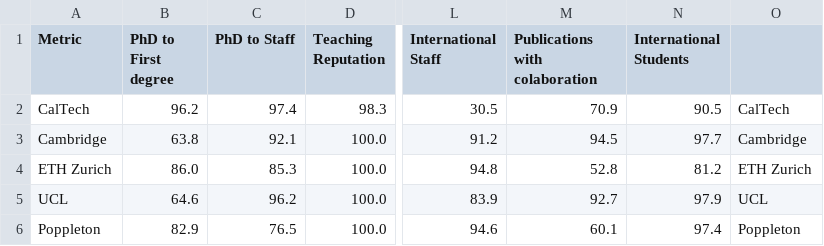
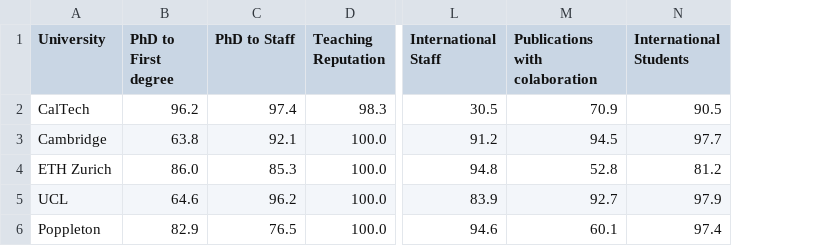
Before and after one commit to duncan3ross/duncan3ross.github.io, a CSV file: Subjects/Data.csv, drawn as a sheet; only a part is shown, gaps mark what is left out; the diff names each change by its address in the sheet, - before the commit and + after, or states it on an @@ line.

Commit message:
Data and update

```diff
--- a/Subjects/Data.csv
+++ b/Subjects/Data.csv
-column O, rows 2-6: CalTech | Cambridge | ETH Zurich | UCL | Poppleton
-A1: Metric
+A1: University
```
Also changed, not shown: 1 other file.
